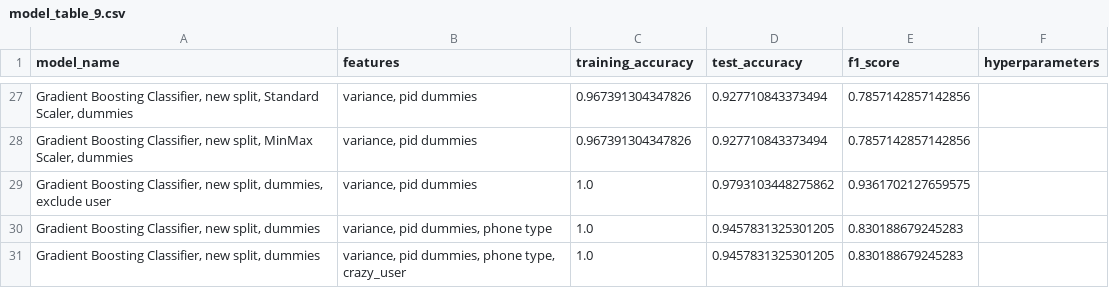
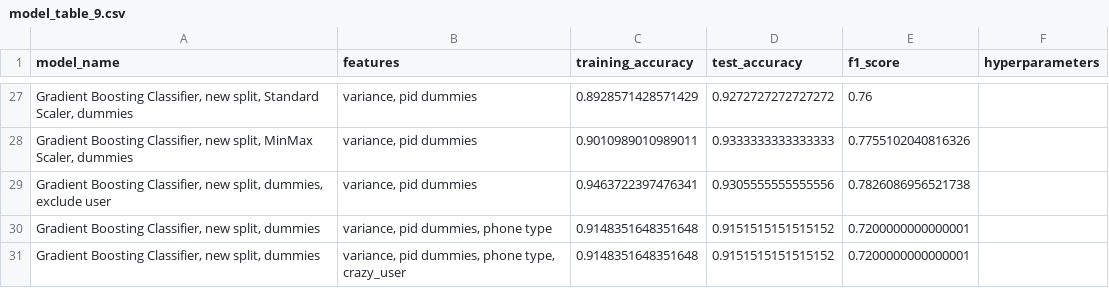
Before and after one commit to mdubow/Data-Science-Portfolio, a CSV file: Capstone-Project-2/model_table_9.csv, drawn as a sheet; only a part is shown, gaps mark what is left out; the diff covers the shown part only; the diff names each change by its address in the sheet, - before the commit and + after, or states it on an @@ line.

```diff
--- a/Capstone-Project-2/model_table_9.csv
+++ b/Capstone-Project-2/model_table_9.csv
-C27 (training_accuracy): 0.967391304347826
+C27 (training_accuracy): 0.8928571428571429
-D27 (test_accuracy): 0.927710843373494
+D27 (test_accuracy): 0.9272727272727272
-E27 (f1_score): 0.7857142857142856
+E27 (f1_score): 0.76
-C28 (training_accuracy): 0.967391304347826
+C28 (training_accuracy): 0.9010989010989011
-D28 (test_accuracy): 0.927710843373494
+D28 (test_accuracy): 0.9333333333333333
-E28 (f1_score): 0.7857142857142856
+E28 (f1_score): 0.7755102040816326
-C29 (training_accuracy): 1.0
+C29 (training_accuracy): 0.9463722397476341
-D29 (test_accuracy): 0.9793103448275862
+D29 (test_accuracy): 0.9305555555555556
-E29 (f1_score): 0.9361702127659575
+E29 (f1_score): 0.7826086956521738
-C30:C31 (training_accuracy): 1.0
+C30:C31 (training_accuracy): 0.9148351648351648
-D30:D31 (test_accuracy): 0.9457831325301205
+D30:D31 (test_accuracy): 0.9151515151515152
-E30:E31 (f1_score): 0.830188679245283
+E30:E31 (f1_score): 0.7200000000000001
```
Also changed, not shown: 67 edited cells elsewhere in this file, 7 other files.
